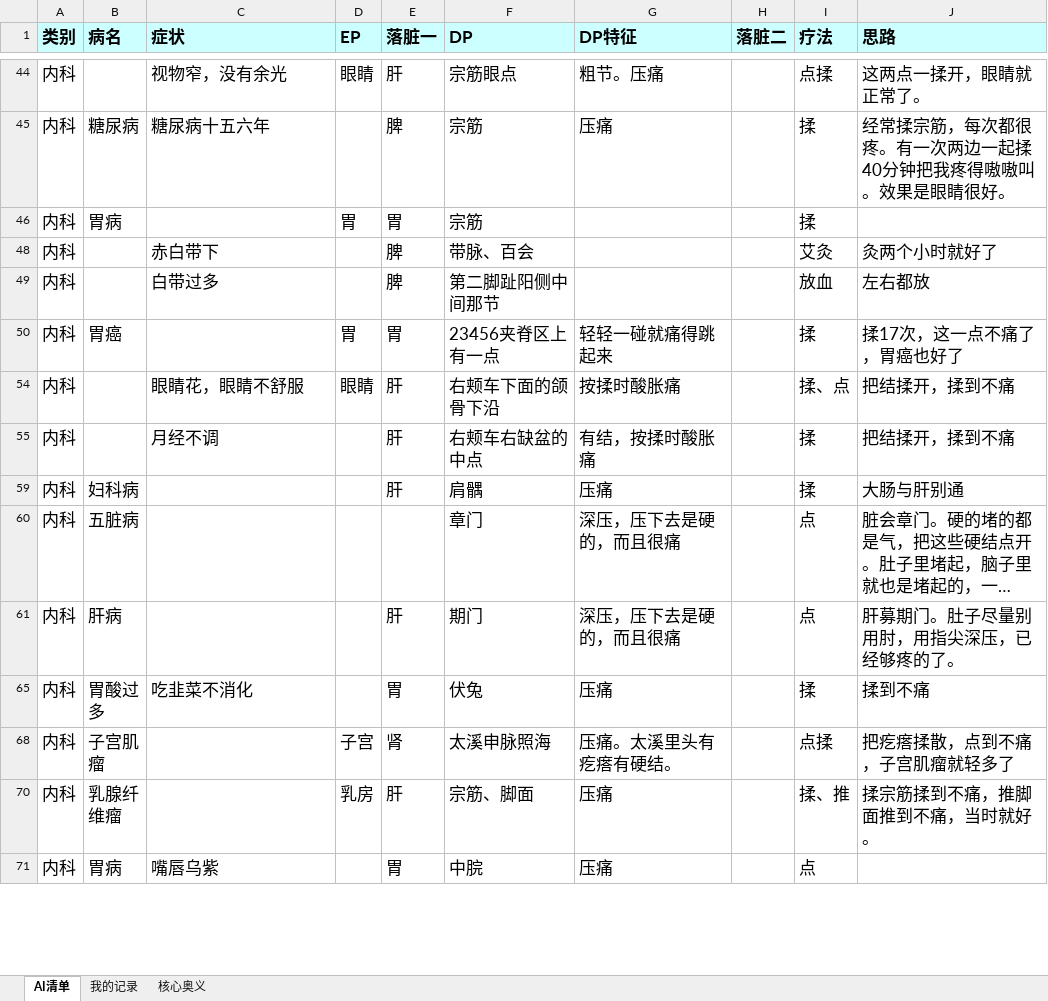
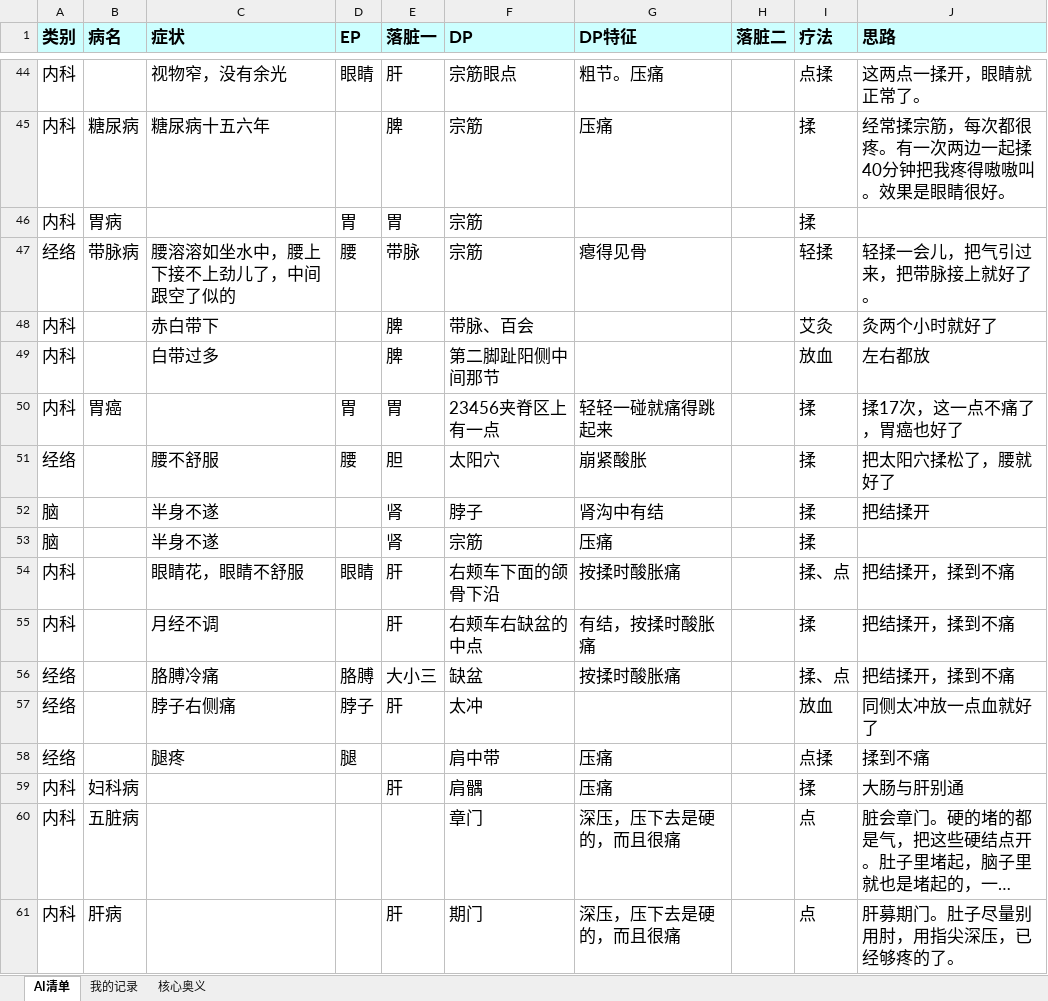
Before and after one commit to judyfreecoding/TCM, an Excel workbook: docs/addendum_AI_list.xlsx, sheet AI清单, drawn as a sheet; only a part is shown, gaps mark what is left out; the shorter side is filled out with more unchanged rows; long unchanged cells end in …; values as stored, in another font and other column widths than the file's, no borders; the diff covers the shown part only; the diff names each change by its address in the sheet, - before the commit and + after, or states it on an @@ line.

```diff
--- a/docs/addendum_AI_list.xlsx (sheet AI清单)
+++ b/docs/addendum_AI_list.xlsx (sheet AI清单)
@@ row 47 unhidden: 经络 | 带脉病 | 腰溶溶如坐水中，腰上下接不上劲儿了，中间跟空了似的 | 腰 | 带脉 | 宗筋 | 瘪得见骨 |  | 轻揉 | 轻揉一会儿，把气引过来，把带脉接上就好了。 @@
@@ row 51 unhidden: 经络 |  | 腰不舒服 | 腰 | 胆 | 太阳穴 | 崩紧酸胀 |  | 揉 | 把太阳穴揉松了，腰就好了 @@
@@ row 52 unhidden: 脑 |  | 半身不遂 |  | 肾 | 脖子 | 肾沟中有结 |  | 揉 | 把结揉开 @@
@@ row 53 unhidden: 脑 |  | 半身不遂 |  | 肾 | 宗筋 | 压痛 |  | 揉 @@
@@ row 56 unhidden: 经络 |  | 胳膊冷痛 | 胳膊 | 大小三 | 缺盆 | 按揉时酸胀痛 |  | 揉、点 | 把结揉开，揉到不痛 @@
@@ row 57 unhidden: 经络 |  | 脖子右侧痛 | 脖子 | 肝 | 太冲 |  |  | 放血 | 同侧太冲放一点血就好了 @@
@@ row 58 unhidden: 经络 |  | 腿疼 | 腿 |  | 肩中带 | 压痛 |  | 点揉 | 揉到不痛 @@
```
Also changed, not shown: 29 added rows, 41 hidden or unhidden rows and 3 edited cells elsewhere in this sheet, sheet 我的记录, 4 other files.
